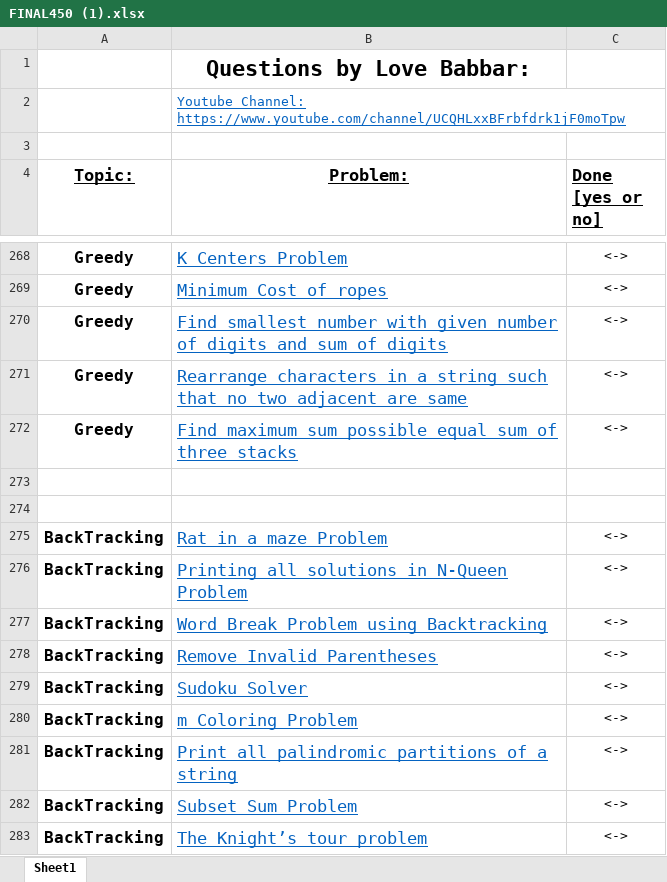
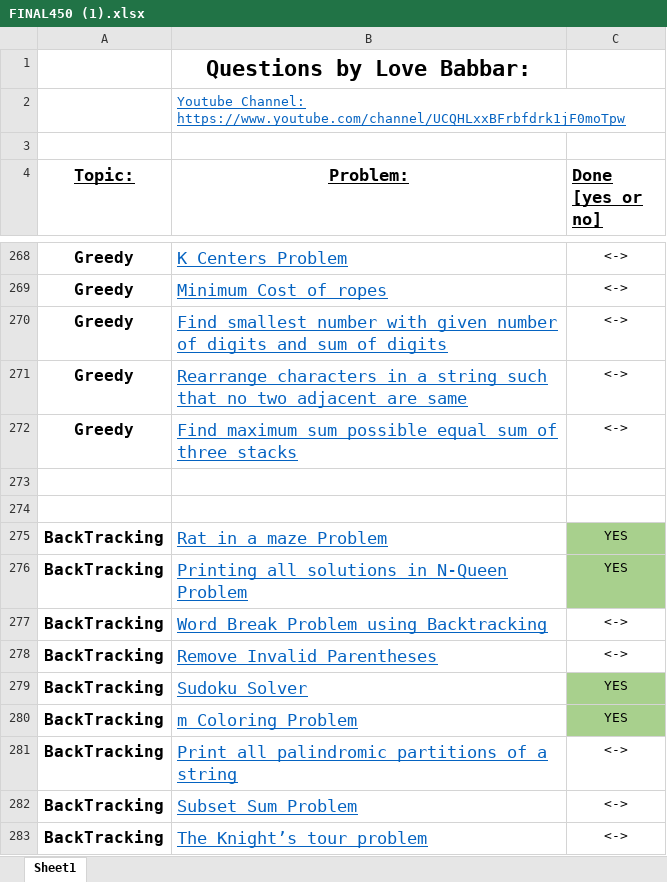
Before and after one commit to Rubal0990/CPP-DSA, an Excel workbook: FINAL450 (1).xlsx, sheet Sheet1, drawn as a sheet; only a part is shown, gaps mark what is left out; values as stored, in another font and other column widths than the file's, no borders; charts and pictures not drawn; the diff names each change by its address in the sheet, - before the commit and + after, or states it on an @@ line.

Commit message:
4 backtracking done

```diff
--- a/FINAL450 (1).xlsx (sheet Sheet1)
+++ b/FINAL450 (1).xlsx (sheet Sheet1)
-C275:C276 (Done [yes or no]): <->
+C275:C276 (Done [yes or no]): YES
-C275:C276 fill: none
+C275:C276 fill: #A8D08D
-C279:C280 (Done [yes or no]): <->
+C279:C280 (Done [yes or no]): YES
-C279:C280 fill: none
+C279:C280 fill: #A8D08D
```
Also changed, not shown: charts or pictures, 8 other files.
